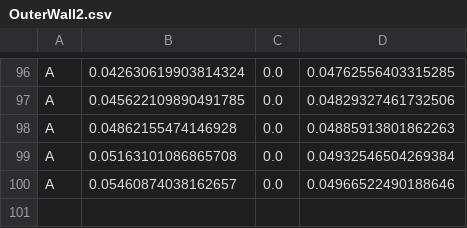
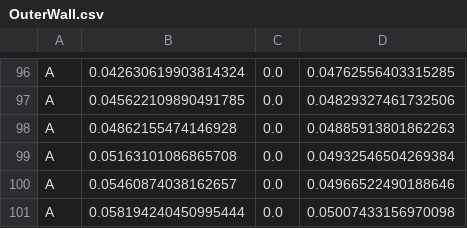
Before and after one commit to Project-Liquid/TheRocket, a CSV file: RegenSolver/onshapefiles/OuterWall.csv (was RegenSolver/onshapefiles/OuterWall2.csv), drawn as a sheet; only a part is shown, gaps mark what is left out.

```diff
--- a/RegenSolver/onshapefiles/OuterWall2.csv
+++ b/RegenSolver/onshapefiles/OuterWall.csv
@@ -100 +100,2 @@ A,0.05163101086865708,0.0,0.04932546504269384
 A,0.05460874038162657,0.0,0.04966522490188646
+A,0.058194240450995444,0.0,0.05007433156970098
```
Also changed, not shown: RegenSolver/onshapefiles/BottomLeftCorner.csv, RegenSolver/onshapefiles/BottomRightCorner.csv, 4 other files.
